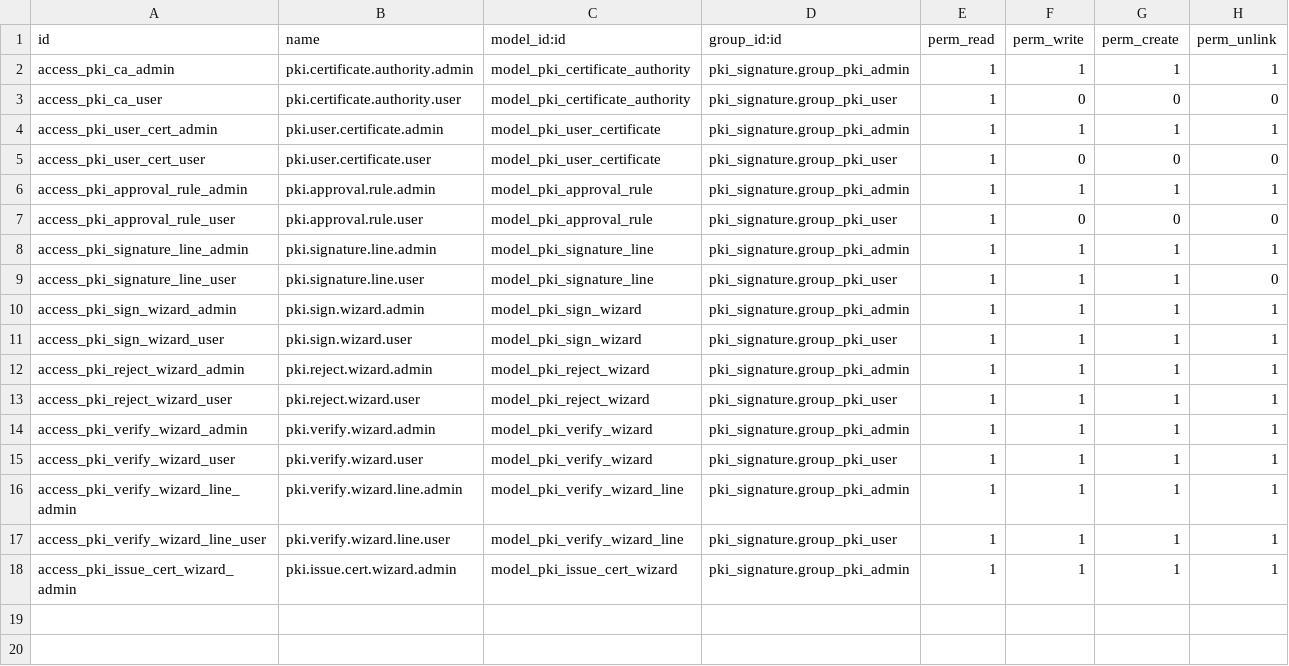
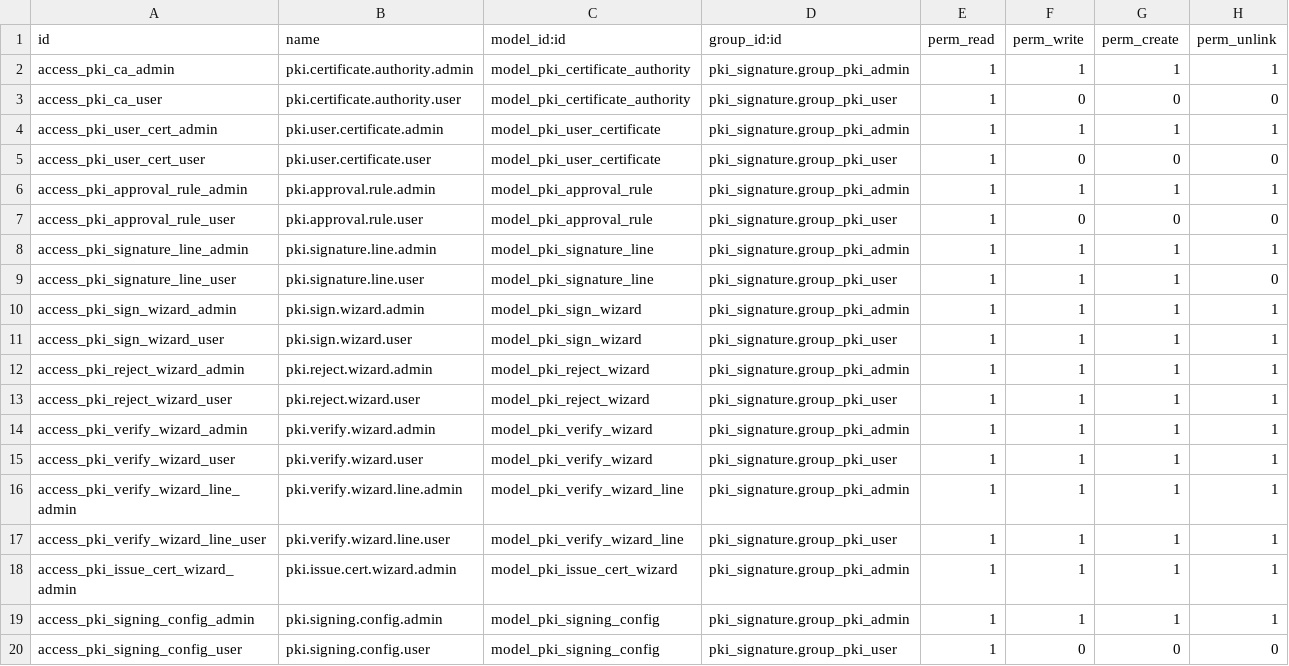
Before and after one commit to dejenedev/odoo, a CSV file: custom_addons/pki_signature/security/ir.model.access.csv, drawn as a sheet.

```diff
--- a/custom_addons/pki_signature/security/ir.model.access.csv
+++ b/custom_addons/pki_signature/security/ir.model.access.csv
@@ -18 +18,3 @@ access_pki_verify_wizard_line_user,pki.verify.wizard.line.user,model_pki_verify_
 access_pki_issue_cert_wizard_admin,pki.issue.cert.wizard.admin,model_pki_issue_cert_wizard,pki_signature.group_pki_admin,1,1,1,1
+access_pki_signing_config_admin,pki.signing.config.admin,model_pki_signing_config,pki_signature.group_pki_admin,1,1,1,1
+access_pki_signing_config_user,pki.signing.config.user,model_pki_signing_config,pki_signature.group_pki_user,1,0,0,0
```
Also changed, not shown: 8 other files.
